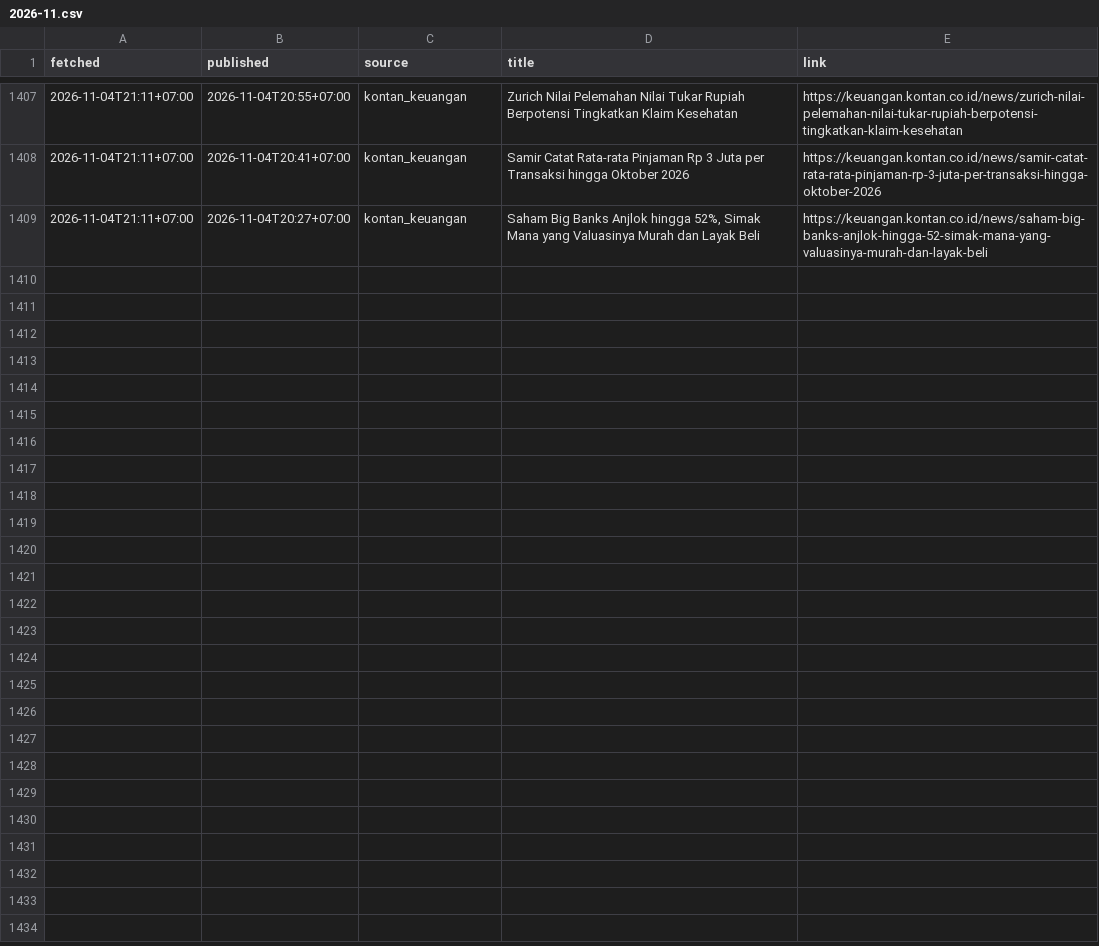
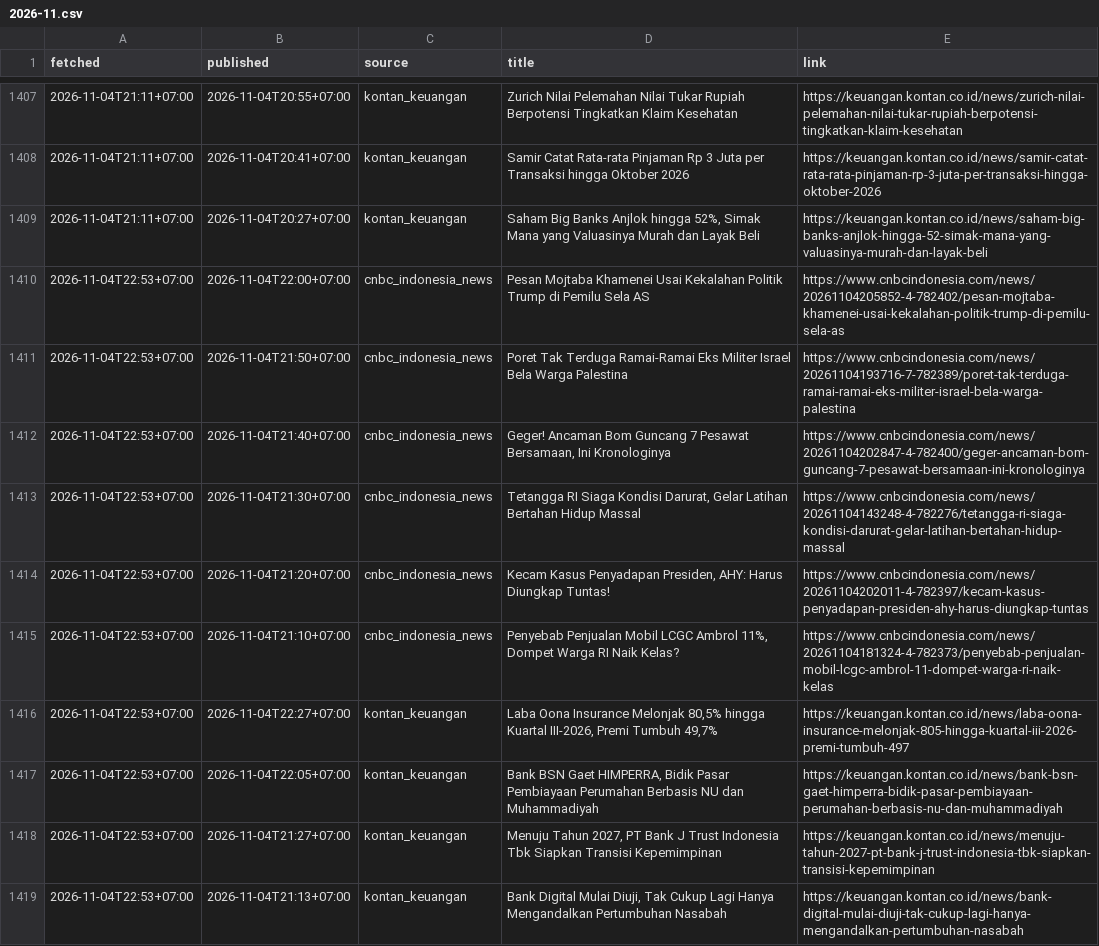
Before and after one commit to annas820/idx, a CSV file: news/2026-11.csv, drawn as a sheet; only a part is shown, gaps mark what is left out.

```diff
--- a/news/2026-11.csv
+++ b/news/2026-11.csv
@@ -1409 +1409,11 @@ fetched,published,source,title,link
 2026-11-04T21:11+07:00,2026-11-04T20:27+07:00,kontan_keuangan,"Saham Big Banks Anjlok hingga 52%, Simak Mana yang Valuasinya Murah dan Layak Beli",https://keuangan.kontan.co.id/news/saham-big-banks-anjlok-hingga-52-simak-mana-yang-valuasinya-murah-dan-layak-beli
+2026-11-04T22:53+07:00,2026-11-04T22:00+07:00,cnbc_indonesia_news,Pesan Mojtaba Khamenei Usai Kekalahan Politik Trump di Pemilu Sela AS,https://www.cnbcindonesia.com/news/20261104205852-4-782402/pesan-mojtaba-khamenei-usai-kekalahan-politik-trump-di-pemilu-sela-as
+2026-11-04T22:53+07:00,2026-11-04T21:50+07:00,cnbc_indonesia_news,Poret Tak Terduga Ramai-Ramai Eks Militer Israel Bela Warga Palestina,https://www.cnbcindonesia.com/news/20261104193716-7-782389/poret-tak-terduga-ramai-ramai-eks-militer-israel-bela-warga-palestina
+2026-11-04T22:53+07:00,2026-11-04T21:40+07:00,cnbc_indonesia_news,"Geger! Ancaman Bom Guncang 7 Pesawat Bersamaan, Ini Kronologinya",https://www.cnbcindonesia.com/news/20261104202847-4-782400/geger-ancaman-bom-guncang-7-pesawat-bersamaan-ini-kronologinya
+2026-11-04T22:53+07:00,2026-11-04T21:30+07:00,cnbc_indonesia_news,"Tetangga RI Siaga Kondisi Darurat, Gelar Latihan Bertahan Hidup Massal",https://www.cnbcindonesia.com/news/20261104143248-4-782276/tetangga-ri-siaga-kondisi-darurat-gelar-latihan-bertahan-hidup-massal
+2026-11-04T22:53+07:00,2026-11-04T21:20+07:00,cnbc_indonesia_news,"Kecam Kasus Penyadapan Presiden, AHY: Harus Diungkap Tuntas!",https://www.cnbcindonesia.com/news/20261104202011-4-782397/kecam-kasus-penyadapan-presiden-ahy-harus-diungkap-tuntas
+2026-11-04T22:53+07:00,2026-11-04T21:10+07:00,cnbc_indonesia_news,"Penyebab Penjualan Mobil LCGC Ambrol 11%, Dompet Warga RI Naik Kelas?",https://www.cnbcindonesia.com/news/20261104181324-4-782373/penyebab-penjualan-mobil-lcgc-ambrol-11-dompet-warga-ri-naik-kelas
+2026-11-04T22:53+07:00,2026-11-04T22:27+07:00,kontan_keuangan,"Laba Oona Insurance Melonjak 80,5% hingga Kuartal III-2026, Premi Tumbuh 49,7%",https://keuangan.kontan.co.id/news/laba-oona-insurance-melonjak-805-hingga-kuartal-iii-2026-premi-tumbuh-497
+2026-11-04T22:53+07:00,2026-11-04T22:05+07:00,kontan_keuangan,"Bank BSN Gaet HIMPERRA, Bidik Pasar Pembiayaan Perumahan Berbasis NU dan Muhammadiyah",https://keuangan.kontan.co.id/news/bank-bsn-gaet-himperra-bidik-pasar-pembiayaan-perumahan-berbasis-nu-dan-muhammadiyah
+2026-11-04T22:53+07:00,2026-11-04T21:27+07:00,kontan_keuangan,"Menuju Tahun 2027, PT Bank J Trust Indonesia Tbk Siapkan Transisi Kepemimpinan",https://keuangan.kontan.co.id/news/menuju-tahun-2027-pt-bank-j-trust-indonesia-tbk-siapkan-transisi-kepemimpinan
+2026-11-04T22:53+07:00,2026-11-04T21:13+07:00,kontan_keuangan,"Bank Digital Mulai Diuji, Tak Cukup Lagi Hanya Mengandalkan Pertumbuhan Nasabah",https://keuangan.kontan.co.id/news/bank-digital-mulai-diuji-tak-cukup-lagi-hanya-mengandalkan-pertumbuhan-nasabah
```
Also changed, not shown: 2 other files.
